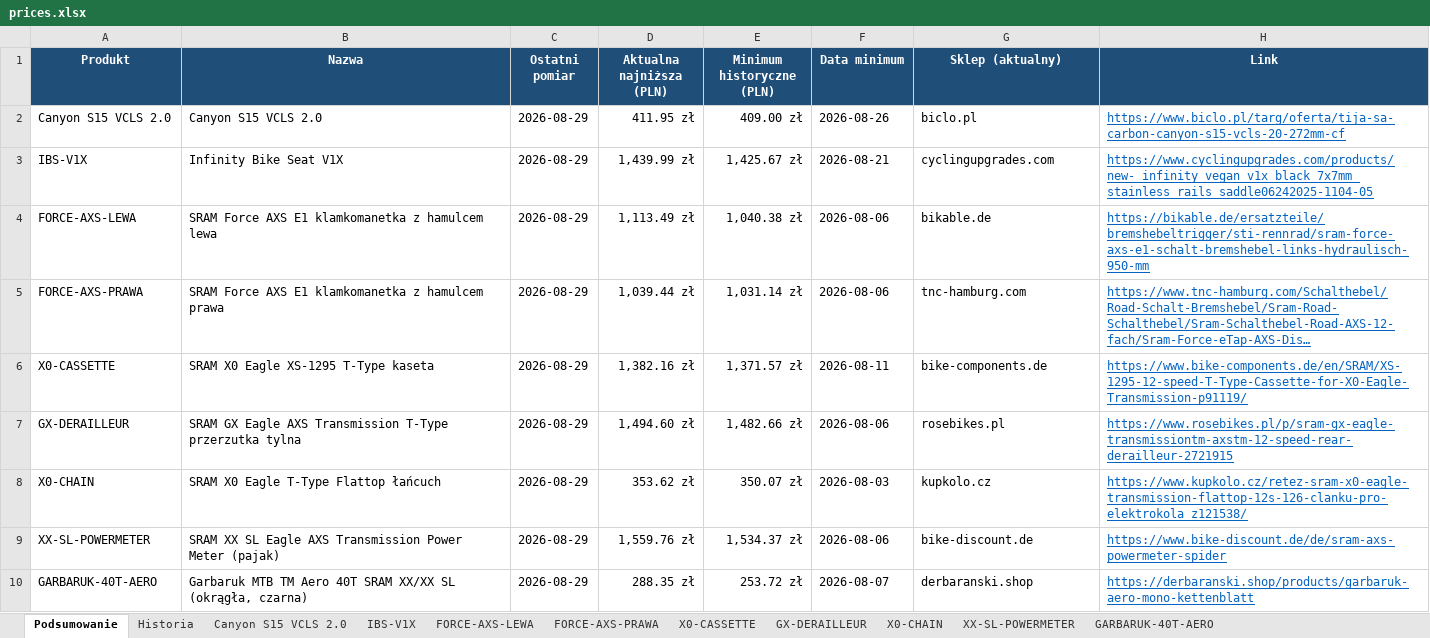
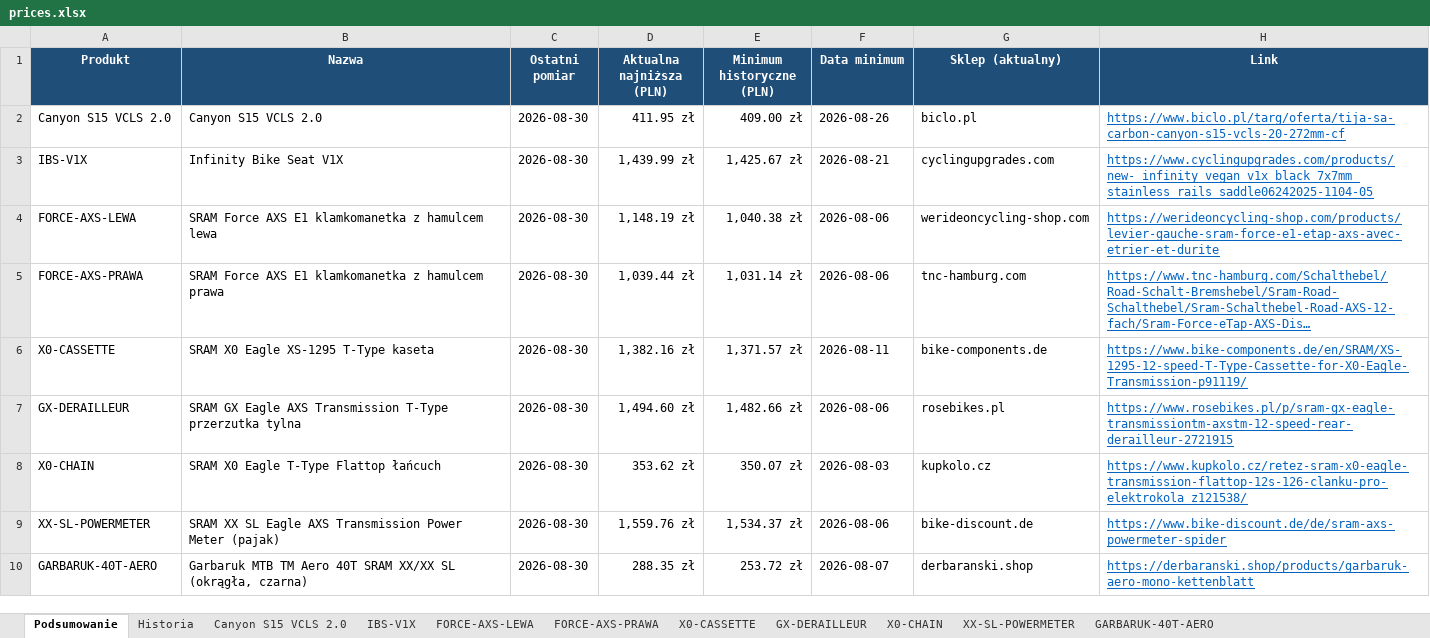
Before and after one commit to Wotjek/PriceChecker, an Excel workbook: output/prices.xlsx, sheet Podsumowanie, drawn as a sheet; long unchanged cells end in …; values as stored, in another font and other column widths than the file's, no borders; the diff names each change by its address in the sheet, - before the commit and + after, or states it on an @@ line.

```diff
--- a/output/prices.xlsx (sheet Podsumowanie)
+++ b/output/prices.xlsx (sheet Podsumowanie)
-C2:C10 (Ostatni pomiar): 2026-08-29
+C2:C10 (Ostatni pomiar): 2026-08-30
-D4 (Aktualna najniższa (PLN)): 1,113.49 zł
+D4 (Aktualna najniższa (PLN)): 1,148.19 zł
-G4 (Sklep (aktualny)): bikable.de
+G4 (Sklep (aktualny)): werideoncycling-shop.com
-H4 (Link): https://bikable.de/ersatzteile/bremshebeltrigger/sti-rennrad/sram-force-axs-e1-schalt-bremshebel-links-hydraulisch-950-mm
+H4 (Link): https://werideoncycling-shop.com/products/levier-gauche-sram-force-e1-etap-axs-avec-etrier-et-durite
```
Also changed, not shown: sheet Historia, sheet GARBARUK-40T-AERO, sheet Canyon S15 VCLS 2.0, sheet FORCE-AXS-LEWA, sheet GX-DERAILLEUR, sheet X0-CHAIN, 4 more sheets, charts or pictures, 8 other files.
